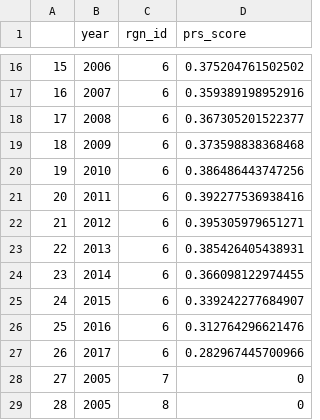
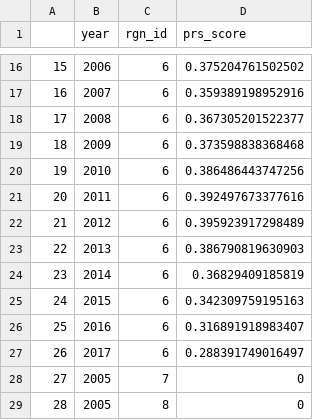
Before and after one commit to OHI-Northeast/ne-prep, a CSV file: prep/pressures/habitat/data/aqua_hab_prs.csv, drawn as a sheet; only a part is shown, gaps mark what is left out.

```diff
--- a/prep/pressures/habitat/data/aqua_hab_prs.csv
+++ b/prep/pressures/habitat/data/aqua_hab_prs.csv
@@ -20,9 +20,9 @@
 "19",2010,"6",0.386486443747256
-"20",2011,"6",0.392277536938416
-"21",2012,"6",0.395305979651271
-"22",2013,"6",0.385426405438931
-"23",2014,"6",0.366098122974455
-"24",2015,"6",0.339242277684907
-"25",2016,"6",0.312764296621476
-"26",2017,"6",0.282967445700966
+"20",2011,"6",0.392497673377616
+"21",2012,"6",0.395923917298489
+"22",2013,"6",0.386790819630903
+"23",2014,"6",0.36829409185819
+"24",2015,"6",0.342309759195163
+"25",2016,"6",0.316891918983407
+"26",2017,"6",0.288391749016497
 "27",2005,"7",0
```
Also changed, not shown: prep/pressures/species/data/disease_prs.csv, prep/pressures/species/data/escape_prs.csv, 11 other files.
